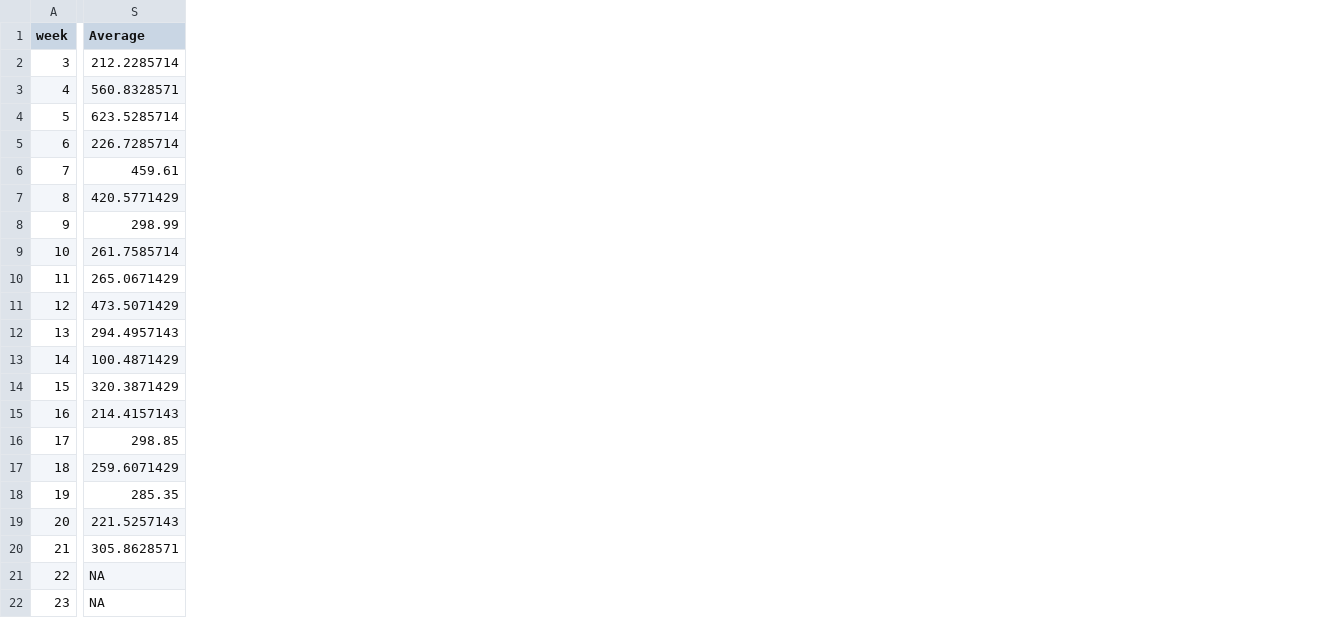
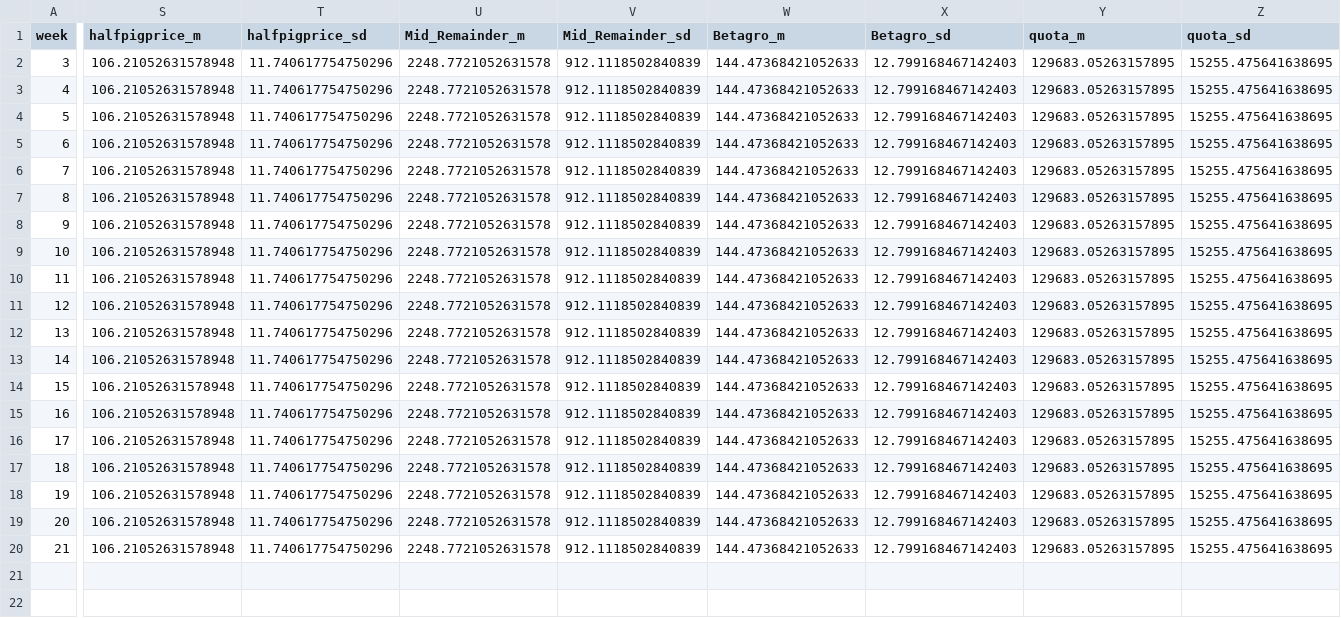
Before and after one commit to karome28/Pork-Pricing, a CSV file: Summary/sumthigh.csv, drawn as a sheet; only a part is shown, gaps mark what is left out; removed rows and columns are numbered as before the commit, all else as after; rows hold the shown columns only; the diff covers the shown part only; the diff names each change by its address in the sheet, - before the commit and + after, or states it on an @@ line.

```diff
--- a/Summary/sumthigh.csv
+++ b/Summary/sumthigh.csv
-column S (Average), rows 2-20: 212.2285714 | 560.8328571 | 623.5285714 | 226.7285714 | 459.61 | 420.5771429 | 298.99 | 261.7585714 | 265.0671429 | 473.5071429 | 294.4957143 | 100.4871429 | 320.3871429 | 214.4157143 | 298.85 | 259.6071429 | 285.35 | 221.5257143 | 305.8628571
+column S (halfpigprice_m), rows 2-20: all 106.21052631578948
+column T (halfpigprice_sd), rows 2-20: all 11.740617754750296
+column U (Mid_Remainder_m), rows 2-20: all 2248.7721052631578
+column V (Mid_Remainder_sd), rows 2-20: all 912.1118502840839
+column W (Betagro_m), rows 2-20: all 144.47368421052633
+column X (Betagro_sd), rows 2-20: all 12.799168467142403
+column Y (quota_m), rows 2-20: all 129683.05263157895
+column Z (quota_sd), rows 2-20: all 15255.475641638695
-row 21: 22 | NA
-row 22: 23 | NA
```
Also changed, not shown: 7 added columns elsewhere in this file, Summary/sumbelly.csv, Summary/summeat.csv, 11 other files.
